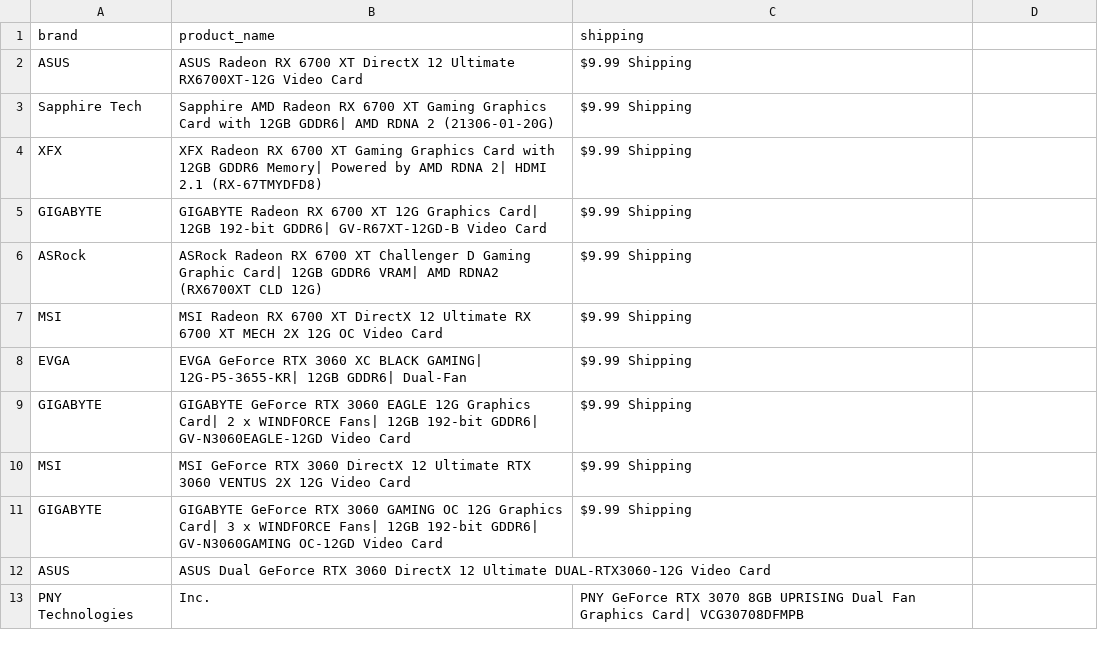
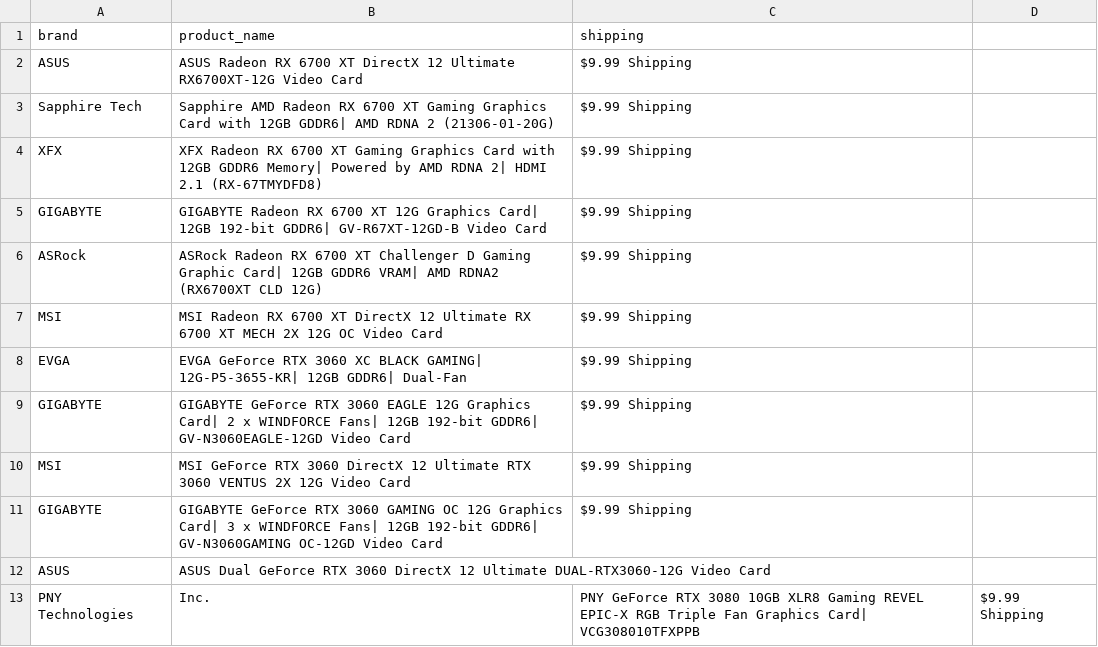
Before and after one commit to edwsqa/Crawler, a CSV file: files/products2.csv, drawn as a sheet.

```diff
--- a/files/products2.csv
+++ b/files/products2.csv
@@ -12,2 +12,2 @@ GIGABYTE,GIGABYTE GeForce RTX 3060 GAMING OC 12G Graphics Card| 3 x WINDFORCE Fa
 ASUS,ASUS Dual GeForce RTX 3060 DirectX 12 Ultimate DUAL-RTX3060-12G Video Card,
-PNY Technologies, Inc.,PNY GeForce RTX 3070 8GB UPRISING Dual Fan Graphics Card| VCG30708DFMPB,
+PNY Technologies, Inc.,PNY GeForce RTX 3080 10GB XLR8 Gaming REVEL EPIC-X RGB Triple Fan Graphics Card| VCG308010TFXPPB,$9.99 Shipping
```
Also changed, not shown: files/WeatherYlivieska.csv.
